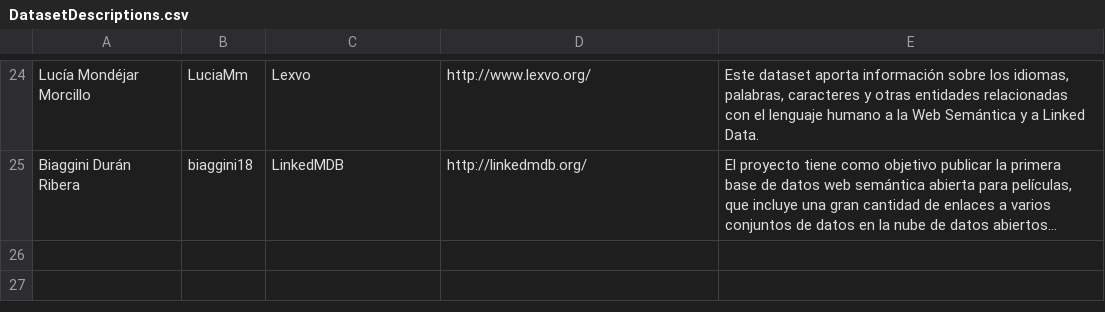
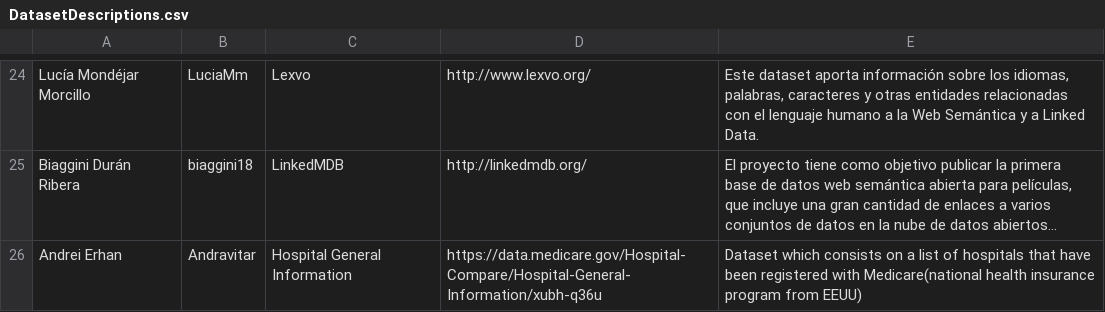
Before and after one commit to tmiranda1994/Curso2018-2019, a CSV file: Assignment1/DatasetDescriptions.csv, drawn as a sheet; only a part is shown, gaps mark what is left out; long unchanged cells end in …; the diff names each change by its address in the sheet, - before the commit and + after, or states it on an @@ line.

Commit message:
Update DatasetDescriptions.csv

```diff
--- a/Assignment1/DatasetDescriptions.csv
+++ b/Assignment1/DatasetDescriptions.csv
+row 26: Andrei Erhan | Andravitar | Hospital General Information | https://data.medicare.gov/Hospital-Compare/Hospital-General-Information/xubh-q36u | Dataset which consists on a list of hospitals that have been registered with Medicare(national health insurance program from EEUU)
```
